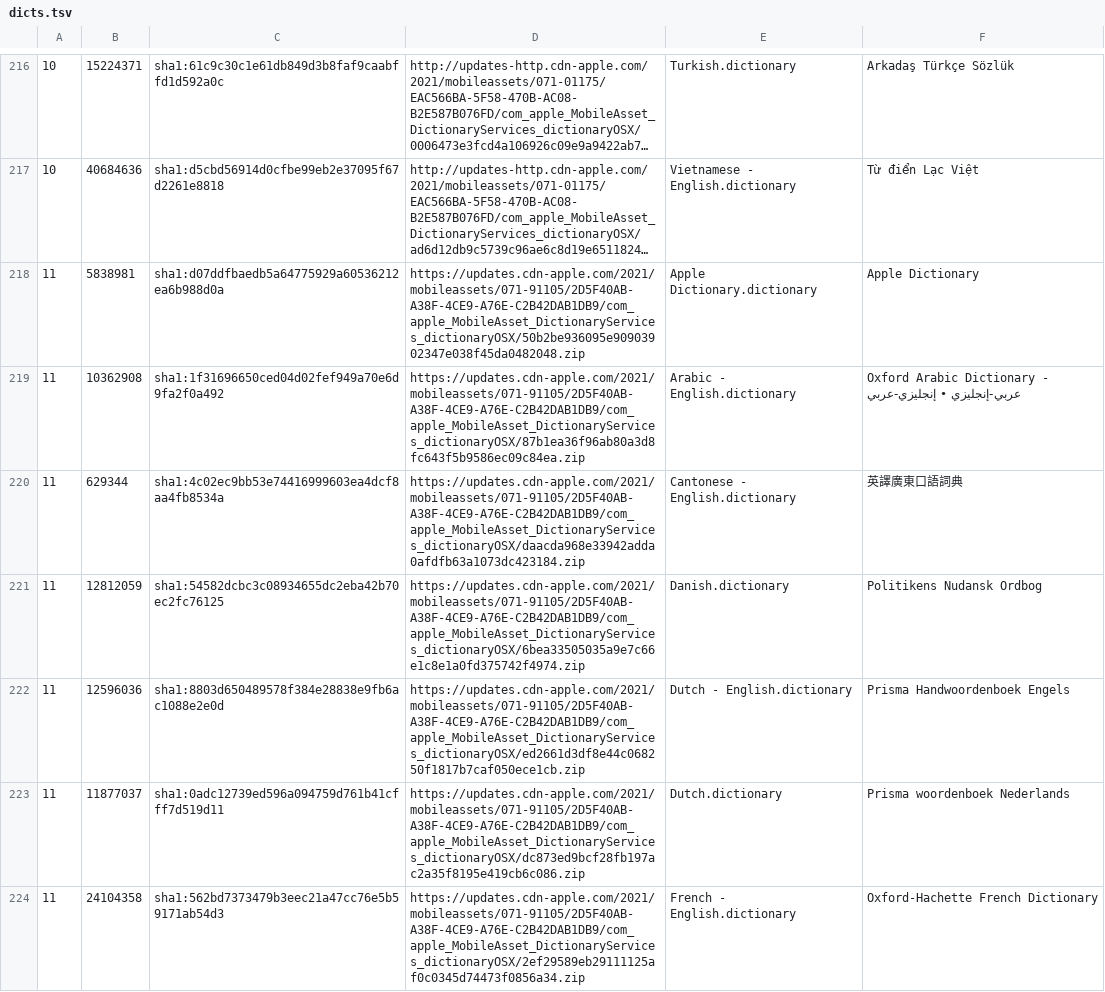
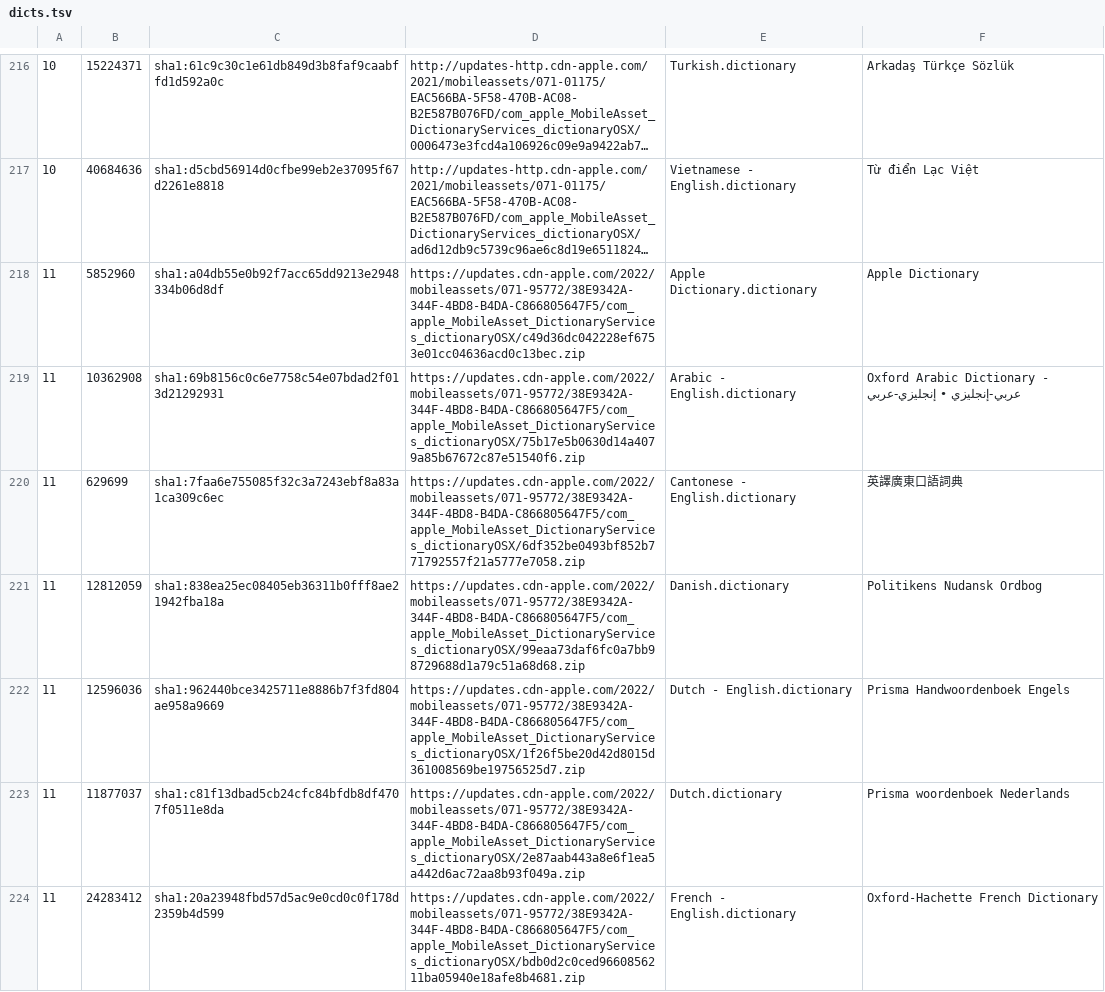
Before and after one commit to jakwings/MobileAssetsDownload, a TSV file: dicts.tsv, drawn as a sheet; only a part is shown, gaps mark what is left out; long unchanged cells end in …; the diff covers the shown part only; the diff names each change by its address in the sheet, - before the commit and + after, or states it on an @@ line.

```diff
--- a/dicts.tsv
+++ b/dicts.tsv
-B218: 5838981
+B218: 5852960
-C218: sha1:d07ddfbaedb5a64775929a60536212ea6b988d0a
+C218: sha1:a04db55e0b92f7acc65dd9213e2948334b06d8df
-D218: https://updates.cdn-apple.com/2021/mobileassets/071-91105/2D5F40AB-A38F-4CE9-A76E-C2B42DAB1DB9/com_apple_MobileAsset_DictionaryServices_dictionaryOSX/50b2be936095e90903902347e038f45da0482048.zip
+D218: https://updates.cdn-apple.com/2022/mobileassets/071-95772/38E9342A-344F-4BD8-B4DA-C866805647F5/com_apple_MobileAsset_DictionaryServices_dictionaryOSX/c49d36dc042228ef6753e01cc04636acd0c13bec.zip
-C219: sha1:1f31696650ced04d02fef949a70e6d9fa2f0a492
+C219: sha1:69b8156c0c6e7758c54e07bdad2f013d21292931
-D219: https://updates.cdn-apple.com/2021/mobileassets/071-91105/2D5F40AB-A38F-4CE9-A76E-C2B42DAB1DB9/com_apple_MobileAsset_DictionaryServices_dictionaryOSX/87b1ea36f96ab80a3d8fc643f5b9586ec09c84ea.zip
+D219: https://updates.cdn-apple.com/2022/mobileassets/071-95772/38E9342A-344F-4BD8-B4DA-C866805647F5/com_apple_MobileAsset_DictionaryServices_dictionaryOSX/75b17e5b0630d14a4079a85b67672c87e51540f6.zip
-B220: 629344
+B220: 629699
-C220: sha1:4c02ec9bb53e74416999603ea4dcf8aa4fb8534a
+C220: sha1:7faa6e755085f32c3a7243ebf8a83a1ca309c6ec
-D220: https://updates.cdn-apple.com/2021/mobileassets/071-91105/2D5F40AB-A38F-4CE9-A76E-C2B42DAB1DB9/com_apple_MobileAsset_DictionaryServices_dictionaryOSX/daacda968e33942adda0afdfb63a1073dc423184.zip
+D220: https://updates.cdn-apple.com/2022/mobileassets/071-95772/38E9342A-344F-4BD8-B4DA-C866805647F5/com_apple_MobileAsset_DictionaryServices_dictionaryOSX/6df352be0493bf852b771792557f21a5777e7058.zip
-C221: sha1:54582dcbc3c08934655dc2eba42b70ec2fc76125
+C221: sha1:838ea25ec08405eb36311b0fff8ae21942fba18a
-D221: https://updates.cdn-apple.com/2021/mobileassets/071-91105/2D5F40AB-A38F-4CE9-A76E-C2B42DAB1DB9/com_apple_MobileAsset_DictionaryServices_dictionaryOSX/6bea33505035a9e7c66e1c8e1a0fd375742f4974.zip
+D221: https://updates.cdn-apple.com/2022/mobileassets/071-95772/38E9342A-344F-4BD8-B4DA-C866805647F5/com_apple_MobileAsset_DictionaryServices_dictionaryOSX/99eaa73daf6fc0a7bb98729688d1a79c51a68d68.zip
-C222: sha1:8803d650489578f384e28838e9fb6ac1088e2e0d
+C222: sha1:962440bce3425711e8886b7f3fd804ae958a9669
-D222: https://updates.cdn-apple.com/2021/mobileassets/071-91105/2D5F40AB-A38F-4CE9-A76E-C2B42DAB1DB9/com_apple_MobileAsset_DictionaryServices_dictionaryOSX/ed2661d3df8e44c068250f1817b7caf050ece1cb.zip
+D222: https://updates.cdn-apple.com/2022/mobileassets/071-95772/38E9342A-344F-4BD8-B4DA-C866805647F5/com_apple_MobileAsset_DictionaryServices_dictionaryOSX/1f26f5be20d42d8015d361008569be19756525d7.zip
-C223: sha1:0adc12739ed596a094759d761b41cfff7d519d11
+C223: sha1:c81f13dbad5cb24cfc84bfdb8df4707f0511e8da
-D223: https://updates.cdn-apple.com/2021/mobileassets/071-91105/2D5F40AB-A38F-4CE9-A76E-C2B42DAB1DB9/com_apple_MobileAsset_DictionaryServices_dictionaryOSX/dc873ed9bcf28fb197ac2a35f8195e419cb6c086.zip
+D223: https://updates.cdn-apple.com/2022/mobileassets/071-95772/38E9342A-344F-4BD8-B4DA-C866805647F5/com_apple_MobileAsset_DictionaryServices_dictionaryOSX/2e87aab443a8e6f1ea5a442d6ac72aa8b93f049a.zip
-B224: 24104358
+B224: 24283412
-C224: sha1:562bd7373479b3eec21a47cc76e5b59171ab54d3
+C224: sha1:20a23948fbd57d5ac9e0cd0c0f178d2359b4d599
-D224: https://updates.cdn-apple.com/2021/mobileassets/071-91105/2D5F40AB-A38F-4CE9-A76E-C2B42DAB1DB9/com_apple_MobileAsset_DictionaryServices_dictionaryOSX/2ef29589eb29111125af0c0345d74473f0856a34.zip
+D224: https://updates.cdn-apple.com/2022/mobileassets/071-95772/38E9342A-344F-4BD8-B4DA-C866805647F5/com_apple_MobileAsset_DictionaryServices_dictionaryOSX/bdb0d2c0ced9660856211ba05940e18afe8b4681.zip
```
Also changed, not shown: 111 edited cells elsewhere in this file, 3 other files.
